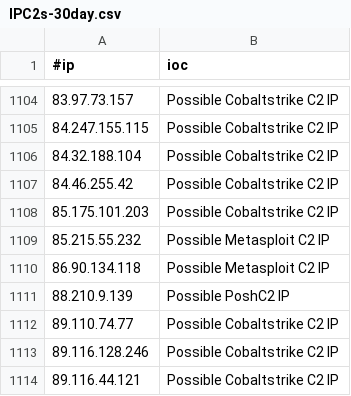
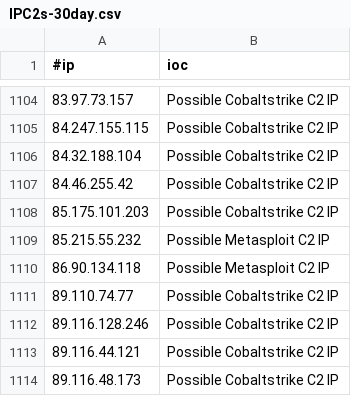
Before and after one commit to VictorCuralea/public-threat-intel-feeds, a CSV file: rawdata/c2intelfeeds/IPC2s-30day.csv, drawn as a sheet; only a part is shown, gaps mark what is left out; the shorter side is filled out with more unchanged rows; the diff names each change by its address in the sheet, - before the commit and + after, or states it on an @@ line.

```diff
--- a/rawdata/c2intelfeeds/IPC2s-30day.csv
+++ b/rawdata/c2intelfeeds/IPC2s-30day.csv
-row 1111: 88.210.9.139 | Possible PoshC2 IP
```
Also changed, not shown: rawdata/c2intelfeeds/domainC2s-30day-filter-abused.csv, rawdata/c2intelfeeds/domainC2s.csv, 30 other files.
